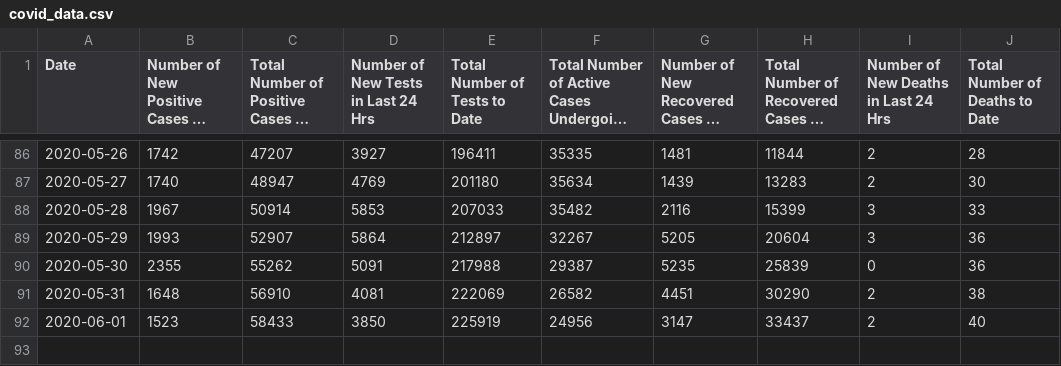
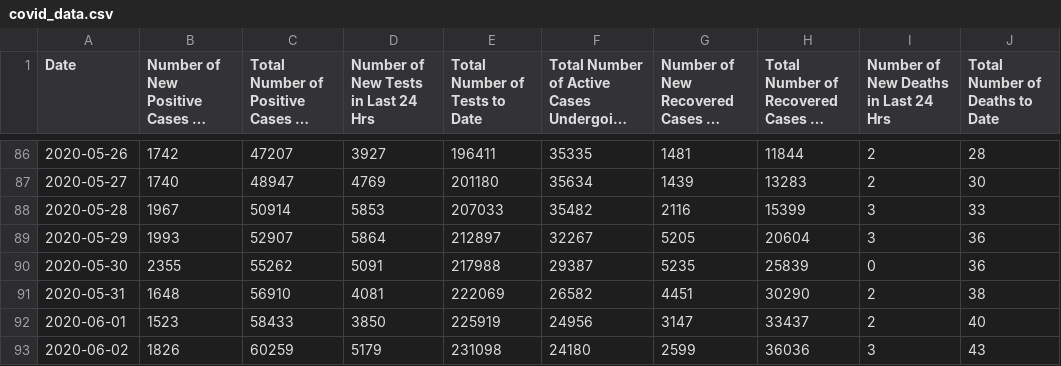
Before and after one commit to A1337CBS/covid19MLPredictor, a CSV file: data/covid_data.csv, drawn as a sheet; only a part is shown, gaps mark what is left out; long unchanged cells end in …; the diff names each change by its address in the sheet, - before the commit and + after, or states it on an @@ line.

```diff
--- a/data/covid_data.csv
+++ b/data/covid_data.csv
+row 93: 2020-06-02 | 1826 | 60259 | 5179 | 231098 | 24180 | 2599 | 36036 | 3 | 43
```
Also changed, not shown: data/realtime_rt.csv, 1 other file.
